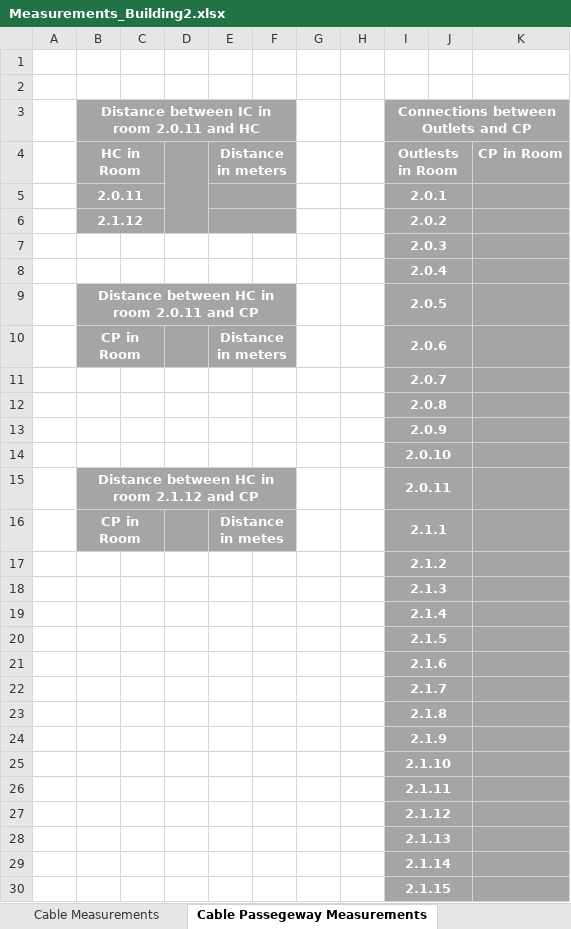
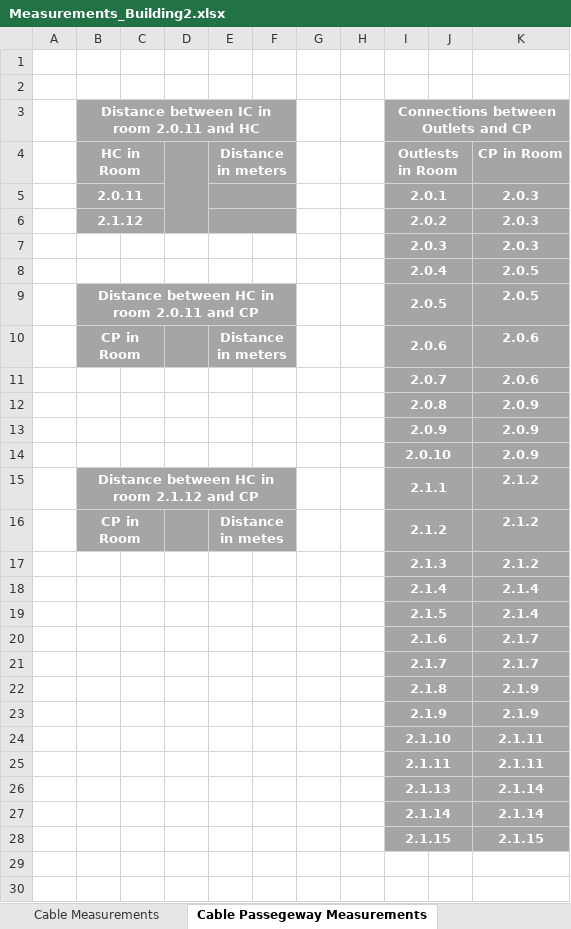
Before and after one commit to RafaCosta04/rcomp-24-25-dg-g1, an Excel workbook: doc/Sprint_1/1222123/Measurements_Building2.xlsx, sheet Cable Passegeway Measurements, drawn as a sheet; values as stored, in another font and other column widths than the file's, no borders; removed rows and columns are numbered as before the commit, all else as after; the diff names each change by its address in the sheet, - before the commit and + after, or states it on an @@ line.

Commit message:
excel changes

```diff
--- a/doc/Sprint_1/1222123/Measurements_Building2.xlsx (sheet Cable Passegeway Measurements)
+++ b/doc/Sprint_1/1222123/Measurements_Building2.xlsx (sheet Cable Passegeway Measurements)
-K5:K7: (empty)
+K5:K7: 2.0.3
-K8:K9: (empty)
+K8:K9: 2.0.5
-K10:K11: (empty)
+K10:K11: 2.0.6
-K12:K14: (empty)
+K12:K14: 2.0.9
-I15: 2.0.11
+I15: 2.1.1
-K15:K16: (empty)
+K15:K16: 2.1.2
-I16: 2.1.1
+I16: 2.1.2
-row 17:  |  |  |  |  |  |  |  | 2.1.2
-K17: (empty)
+K17: 2.1.2
-K18:K19: (empty)
+K18:K19: 2.1.4
-K20:K21: (empty)
+K20:K21: 2.1.7
-K22:K23: (empty)
+K22:K23: 2.1.9
-K24:K25: (empty)
+K24:K25: 2.1.11
-row 27:  |  |  |  |  |  |  |  | 2.1.12
-K26:K27: (empty)
+K26:K27: 2.1.14
-K28: (empty)
+K28: 2.1.15
```
Also changed, not shown: sheet Rooms Measurements, sheet Cable Measurements.
